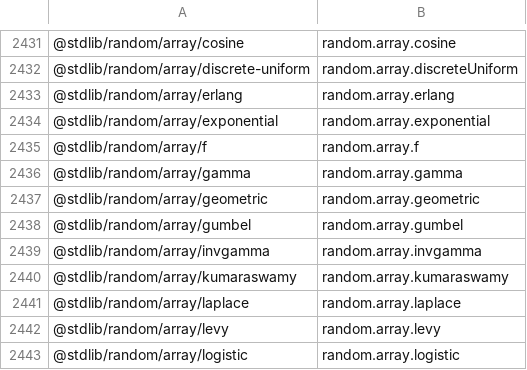
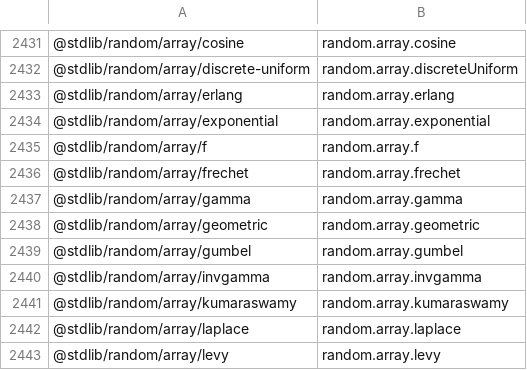
Before and after one commit to stdlib-js/namespace-pkg2alias, a CSV file: data/data.csv, drawn as a sheet; only a part is shown, gaps mark what is left out; the shorter side is filled out with more unchanged rows.

```diff
--- a/data/data.csv
+++ b/data/data.csv
@@ -2435,2 +2435,3 @@
 "@stdlib/random/array/f",random.array.f
+"@stdlib/random/array/frechet",random.array.frechet
 "@stdlib/random/array/gamma",random.array.gamma
```
Also changed, not shown: 3 other files.
